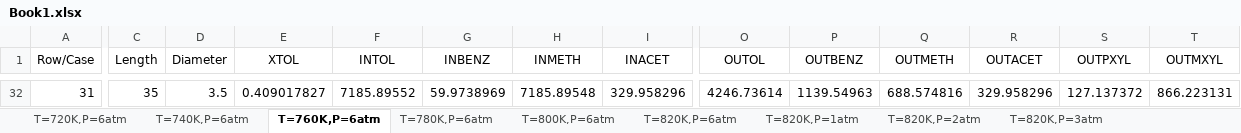
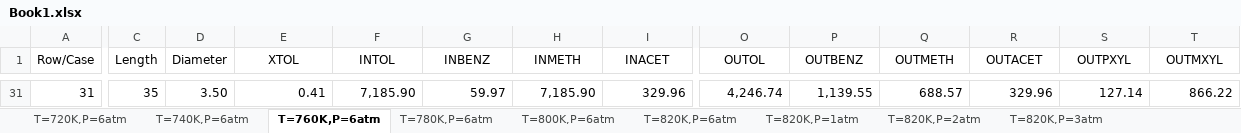
Before and after one commit to dleeim/Chemical_Engineering_Projects, an Excel workbook: Book1.xlsx, sheet T=760K,P=6atm, drawn as a sheet; only a part is shown, gaps mark what is left out; values as stored, in another font and other column widths than the file's, no borders; addresses are those after the commit; the diff covers the shown part only; the diff names each change by its address in the sheet, - before the commit and + after, or states it on an @@ line.

```diff
--- a/Book1.xlsx (sheet T=760K,P=6atm)
+++ b/Book1.xlsx (sheet T=760K,P=6atm)
-D31 (Diameter): 3.5
+D31 (Diameter): 3.50
-E31 (XTOL): 0.409017827
+E31 (XTOL): 0.41
-F31 (INTOL): 7185.89552
+F31 (INTOL): 7,185.90
-G31 (INBENZ): 59.9738969
+G31 (INBENZ): 59.97
-H31 (INMETH): 7185.89548
+H31 (INMETH): 7,185.90
-I31 (INACET): 329.958296
+I31 (INACET): 329.96
-O31 (OUTOL): 4246.73614
+O31 (OUTOL): 4,246.74
-P31 (OUTBENZ): 1139.54963
+P31 (OUTBENZ): 1,139.55
-Q31 (OUTMETH): 688.574816
+Q31 (OUTMETH): 688.57
-R31 (OUTACET): 329.958296
+R31 (OUTACET): 329.96
-S31 (OUTPXYL): 127.137372
+S31 (OUTPXYL): 127.14
-T31 (OUTMXYL): 866.223131
+T31 (OUTMXYL): 866.22
```
Also changed, not shown: 29 added rows, 30 removed rows and 7 edited cells elsewhere in this sheet, sheet T=820K,P=4atm, sheet T=820K,P=6atm, sheet T=800K,P=6atm, sheet T=780K,P=6atm, sheet T=820K,P=5atm, sheet T=720K,P=6atm, 4 more sheets, 13 other files.
